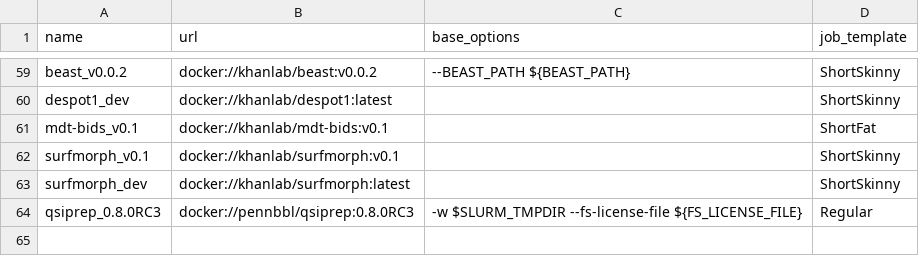
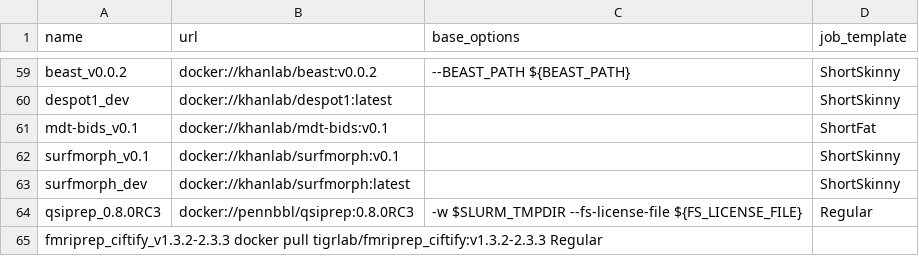
Before and after one commit to khanlab/neuroglia-helpers, a TSV file: bids-apps.tsv, drawn as a sheet; only a part is shown, gaps mark what is left out; the diff names each change by its address in the sheet, - before the commit and + after, or states it on an @@ line.

Commit message:
added fmriprep_ciftify

```diff
--- a/bids-apps.tsv
+++ b/bids-apps.tsv
+row 65: fmriprep_ciftify_v1.3.2-2.3.3 docker pull tigrlab/fmriprep_ciftify:v1.3.2-2.3.3 Regular
```
